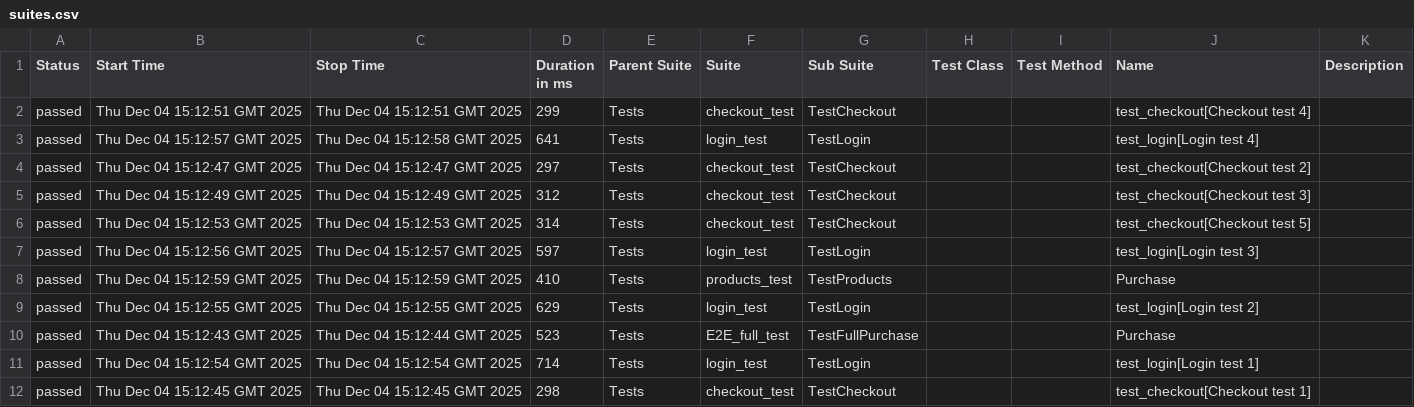
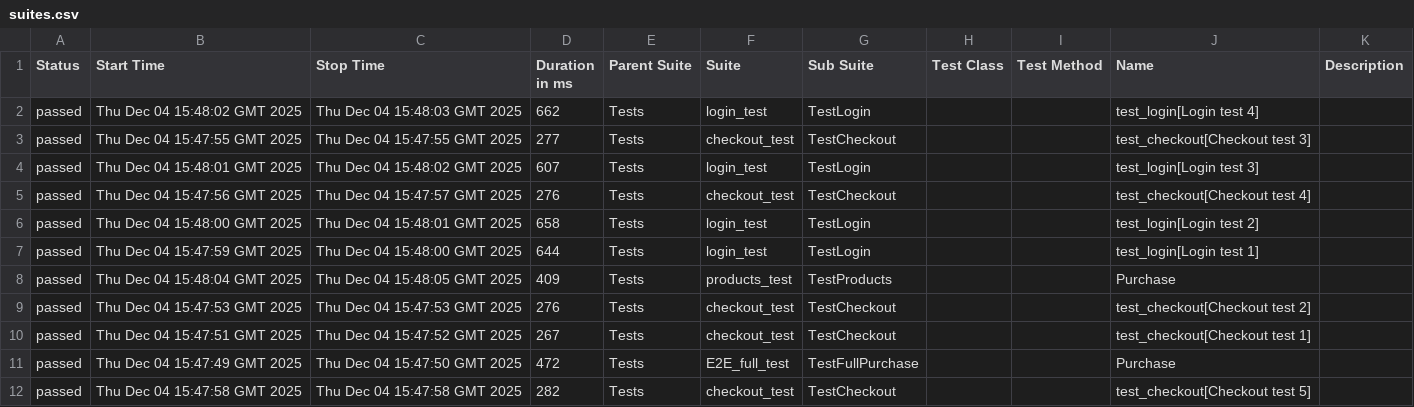
Before and after one commit to OleksandrSava/Selenium-UI-tests, a CSV file: data/suites.csv, drawn as a sheet.

Commit message:
Deploying to gh-pages from @ OleksandrSava/Selenium-UI-tests@b9f1134022b2612f21b928137af9201014b08236 🚀

```diff
--- a/data/suites.csv
+++ b/data/suites.csv
@@ -1,12 +1,12 @@
 "Status","Start Time","Stop Time","Duration in ms","Parent Suite","Suite","Sub Suite","Test Class","Test Method","Name","Description"
-"passed","Thu Dec 04 15:12:51 GMT 2025","Thu Dec 04 15:12:51 GMT 2025","299","Tests","checkout_test","TestCheckout","","","test_checkout[Checkout test 4]",""
-"passed","Thu Dec 04 15:12:57 GMT 2025","Thu Dec 04 15:12:58 GMT 2025","641","Tests","login_test","TestLogin","","","test_login[Login test 4]",""
-"passed","Thu Dec 04 15:12:47 GMT 2025","Thu Dec 04 15:12:47 GMT 2025","297","Tests","checkout_test","TestCheckout","","","test_checkout[Checkout test 2]",""
-"passed","Thu Dec 04 15:12:49 GMT 2025","Thu Dec 04 15:12:49 GMT 2025","312","Tests","checkout_test","TestCheckout","","","test_checkout[Checkout test 3]",""
-"passed","Thu Dec 04 15:12:53 GMT 2025","Thu Dec 04 15:12:53 GMT 2025","314","Tests","checkout_test","TestCheckout","","","test_checkout[Checkout test 5]",""
-"passed","Thu Dec 04 15:12:56 GMT 2025","Thu Dec 04 15:12:57 GMT 2025","597","Tests","login_test","TestLogin","","","test_login[Login test 3]",""
-"passed","Thu Dec 04 15:12:59 GMT 2025","Thu Dec 04 15:12:59 GMT 2025","410","Tests","products_test","TestProducts","","","Purchase",""
-"passed","Thu Dec 04 15:12:55 GMT 2025","Thu Dec 04 15:12:55 GMT 2025","629","Tests","login_test","TestLogin","","","test_login[Login test 2]",""
-"passed","Thu Dec 04 15:12:43 GMT 2025","Thu Dec 04 15:12:44 GMT 2025","523","Tests","E2E_full_test","TestFullPurchase","","","Purchase",""
-"passed","Thu Dec 04 15:12:54 GMT 2025","Thu Dec 04 15:12:54 GMT 2025","714","Tests","login_test","TestLogin","","","test_login[Login test 1]",""
-"passed","Thu Dec 04 15:12:45 GMT 2025","Thu Dec 04 15:12:45 GMT 2025","298","Tests","checkout_test","TestCheckout","","","test_checkout[Checkout test 1]",""
+"passed","Thu Dec 04 15:48:02 GMT 2025","Thu Dec 04 15:48:03 GMT 2025","662","Tests","login_test","TestLogin","","","test_login[Login test 4]",""
+"passed","Thu Dec 04 15:47:55 GMT 2025","Thu Dec 04 15:47:55 GMT 2025","277","Tests","checkout_test","TestCheckout","","","test_checkout[Checkout test 3]",""
+"passed","Thu Dec 04 15:48:01 GMT 2025","Thu Dec 04 15:48:02 GMT 2025","607","Tests","login_test","TestLogin","","","test_login[Login test 3]",""
+"passed","Thu Dec 04 15:47:56 GMT 2025","Thu Dec 04 15:47:57 GMT 2025","276","Tests","checkout_test","TestCheckout","","","test_checkout[Checkout test 4]",""
+"passed","Thu Dec 04 15:48:00 GMT 2025","Thu Dec 04 15:48:01 GMT 2025","658","Tests","login_test","TestLogin","","","test_login[Login test 2]",""
+"passed","Thu Dec 04 15:47:59 GMT 2025","Thu Dec 04 15:48:00 GMT 2025","644","Tests","login_test","TestLogin","","","test_login[Login test 1]",""
+"passed","Thu Dec 04 15:48:04 GMT 2025","Thu Dec 04 15:48:05 GMT 2025","409","Tests","products_test","TestProducts","","","Purchase",""
+"passed","Thu Dec 04 15:47:53 GMT 2025","Thu Dec 04 15:47:53 GMT 2025","276","Tests","checkout_test","TestCheckout","","","test_checkout[Checkout test 2]",""
+"passed","Thu Dec 04 15:47:51 GMT 2025","Thu Dec 04 15:47:52 GMT 2025","267","Tests","checkout_test","TestCheckout","","","test_checkout[Checkout test 1]",""
+"passed","Thu Dec 04 15:47:49 GMT 2025","Thu Dec 04 15:47:50 GMT 2025","472","Tests","E2E_full_test","TestFullPurchase","","","Purchase",""
+"passed","Thu Dec 04 15:47:58 GMT 2025","Thu Dec 04 15:47:58 GMT 2025","282","Tests","checkout_test","TestCheckout","","","test_checkout[Checkout test 5]",""
```
Also changed, not shown: 50 other files.
